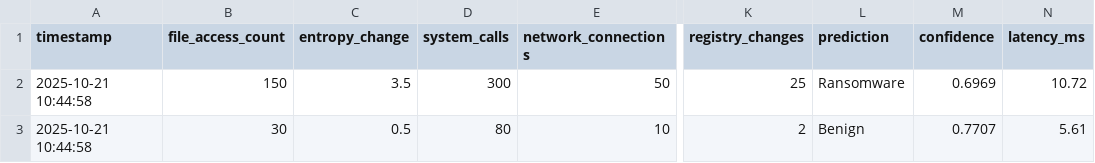
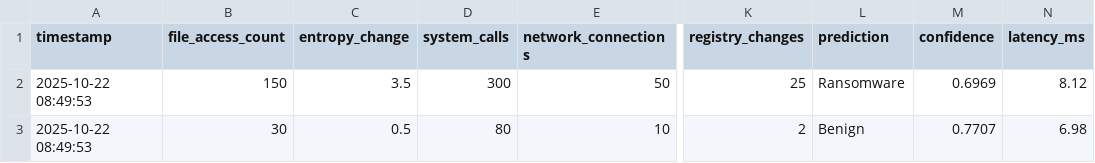
Before and after one commit to Lawrennzz/RansomML-AI, a CSV file: detection_logs.csv, drawn as a sheet; only a part is shown, gaps mark what is left out; the diff names each change by its address in the sheet, - before the commit and + after, or states it on an @@ line.

Commit message:
Initial commit: Complete Ransomware Detection AI/ML System
- Hybrid web application with Jupyter-style interface
- Interactive learning tutorial with 7 lessons
- Comprehensive documentation and guides
- Real-time ransomware detection with ML models
- Multiple interfaces: web, notebook, tutorial
- Production-ready system with API endpoints

```diff
--- a/detection_logs.csv
+++ b/detection_logs.csv
-A2:A3 (timestamp): 2025-10-21 10:44:58
+A2:A3 (timestamp): 2025-10-22 08:49:53
-N2 (latency_ms): 10.72
+N2 (latency_ms): 8.12
-N3 (latency_ms): 5.61
+N3 (latency_ms): 6.98
```
Also changed, not shown: 16 other files.
